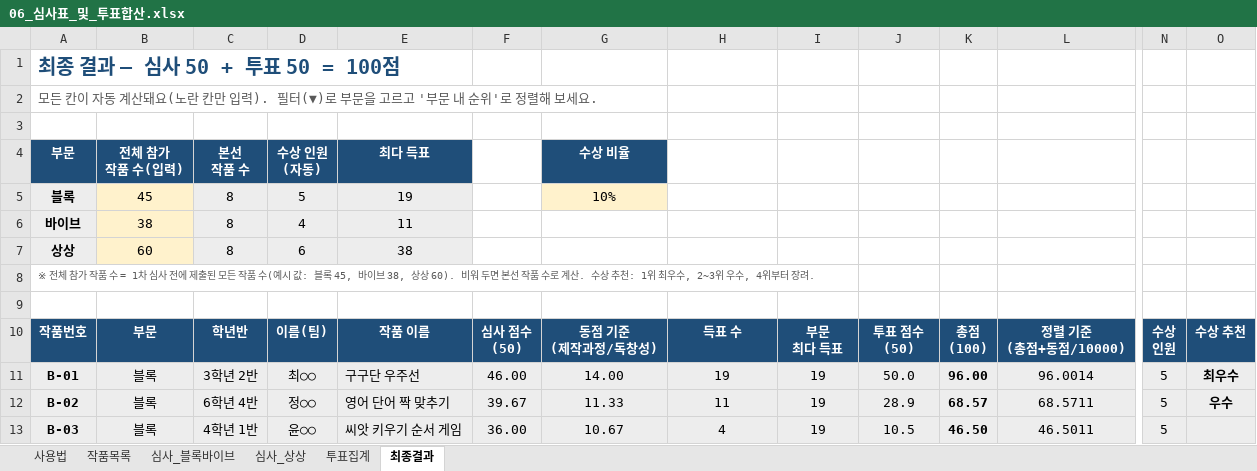
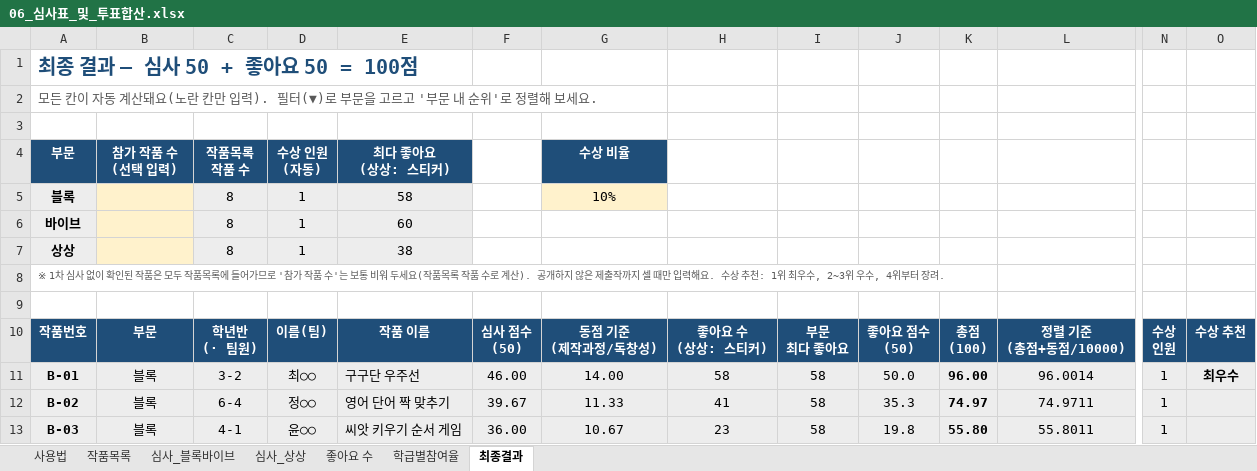
Before and after one commit to superynr/-, an Excel workbook: 위례AI코딩챌린지/06_심사표_및_투표합산.xlsx, sheet 최종결과, drawn as a sheet; only a part is shown, gaps mark what is left out; values as stored, in another font and other column widths than the file's, no borders; charts and pictures and conditional formats not drawn; ↵ is a line break in a cell; the diff covers the shown part only; the diff names each change by its address in the sheet, - before the commit and + after, or states it on an @@ line.

```diff
--- a/위례AI코딩챌린지/06_심사표_및_투표합산.xlsx (sheet 최종결과)
+++ b/위례AI코딩챌린지/06_심사표_및_투표합산.xlsx (sheet 최종결과)
-sheet tab: 투표집계
+sheet tab: 좋아요 수
+sheet tab: 학급별참여율
-A1: 최종 결과 — 심사 50 + 투표 50 = 100점
+A1: 최종 결과 — 심사 50 + 좋아요 50 = 100점
-B4: 전체 참가 ↵ 작품 수(입력)
+B4: 참가 작품 수 ↵ (선택 입력)
-C4: 본선 ↵ 작품 수
+C4: 작품목록 ↵ 작품 수
-E4: 최다 득표
+E4: 최다 좋아요 ↵ (상상: 스티커)
-B5: 45
+B5: (empty)
-D5: 5
+D5: 1
-E5: 19
+E5: 58
-B6: 38
+B6: (empty)
-D6: 4
+D6: 1
-E6: 11
+E6: 60
-B7: 60
+B7: (empty)
-D7: 6
+D7: 1
-A8: ※ 전체 참가 작품 수 = 1차 심사 전에 제출된 모든 작품 수(예시 값: 블록 45, 바이브 38, 상상 60). 비워 두면 본선 작품 수로 계산. 수상…
+A8: ※ 1차 심사 없이 확인된 작품은 모두 작품목록에 들어가므로 '참가 작품 수'는 보통 비워 두세요(작품목록 작품 수로 계산). 공개하지 않은 제출작까지 셀 때만 입력해요. 수상…
-C10: 학년반
+C10: 학년반 ↵ (· 팀원)
-H10: 득표 수
+H10: 좋아요 수 ↵ (상상: 스티커)
-I10: 부문 ↵ 최다 득표
+I10: 부문 ↵ 최다 좋아요
-J10: 투표 점수 ↵ (50)
+J10: 좋아요 점수 ↵ (50)
-C11: 3학년 2반
+C11: 3-2
-H11: 19
+H11: 58
-I11:I13: 19
+I11:I13: 58
-N11:N13: 5
+N11:N13: 1
-C12: 6학년 4반
+C12: 6-4
-H12: 11
+H12: 41
-J12: 28.9
+J12: 35.3
-K12: 68.57
+K12: 74.97
-L12: 68.5711
+L12: 74.9711
-O12: 우수
+O12: (empty)
-C13: 4학년 1반
+C13: 4-1
-H13: 4
+H13: 23
-J13: 10.5
+J13: 19.8
-K13: 46.50
+K13: 55.80
-L13: 46.5011
+L13: 55.8011
```
Also changed, not shown: 128 edited cells elsewhere in this sheet, sheet 좋아요 수, sheet 사용법, sheet 작품목록, formulas that keep their value, 19 other files.
